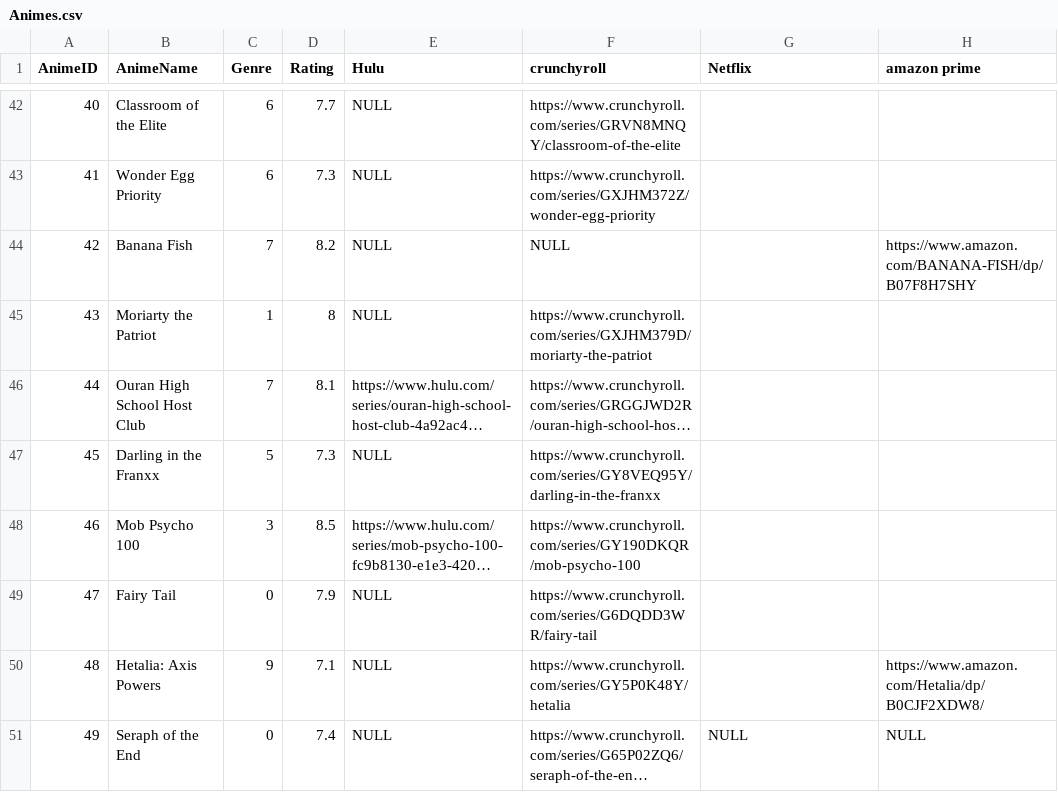
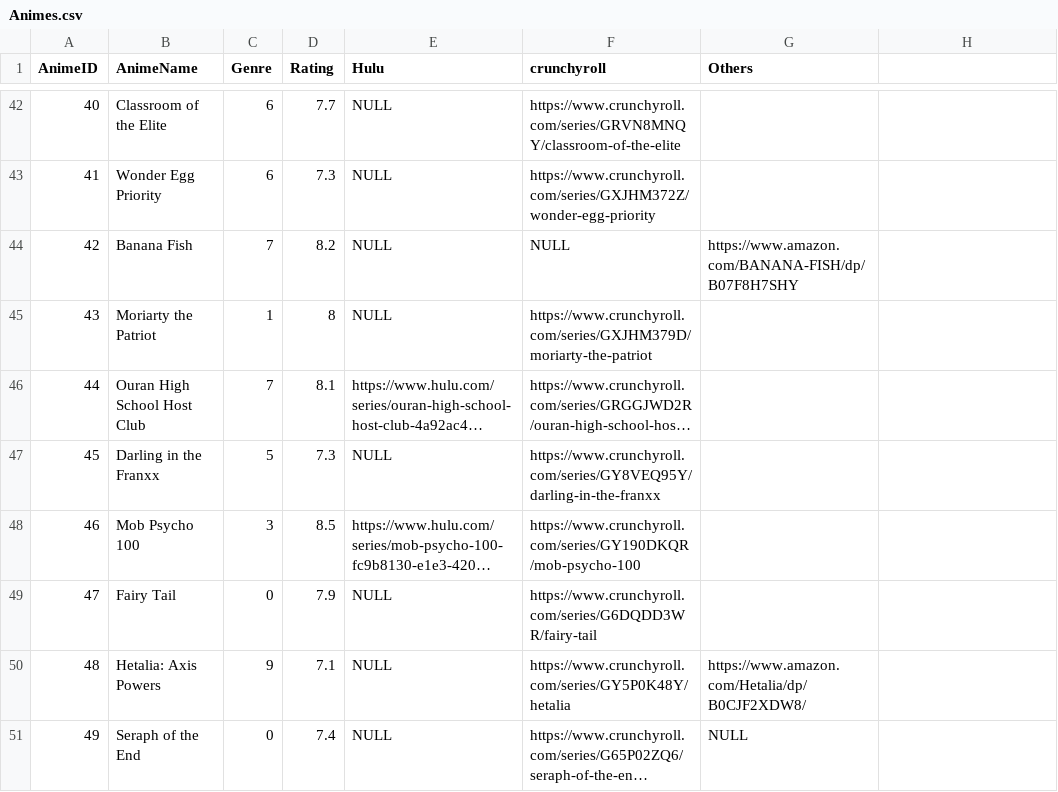
Before and after one commit to brojyf/CSCI367-GroupProject, a CSV file: DATA/Animes.csv, drawn as a sheet; only a part is shown, gaps mark what is left out; long unchanged cells end in …; the diff names each change by its address in the sheet, - before the commit and + after, or states it on an @@ line.

Commit message:
Implemented initDB in main.go and update the animes.csv

```diff
--- a/DATA/Animes.csv
+++ b/DATA/Animes.csv
-G1: Netflix
+G1: Others
-H1: amazon prime
+H1: (empty)
-G44 (Others): (empty)
+G44 (Others): https://www.amazon.com/BANANA-FISH/dp/B07F8H7SHY
-H44: https://www.amazon.com/BANANA-FISH/dp/B07F8H7SHY
+H44: (empty)
-G50 (Others): (empty)
+G50 (Others): https://www.amazon.com/Hetalia/dp/B0CJF2XDW8/
-H50: https://www.amazon.com/Hetalia/dp/B0CJF2XDW8/
+H50: (empty)
-H51: NULL
+H51: (empty)
```
Also changed, not shown: 1 other file.
